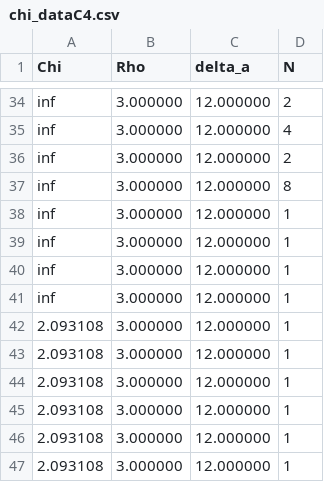
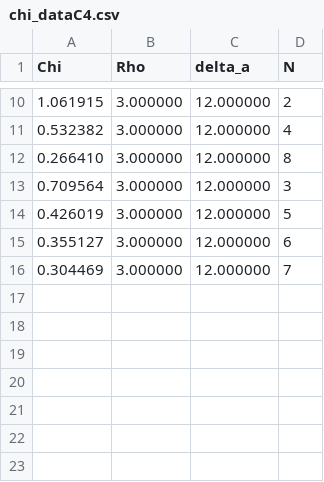
Before and after one commit to lspam6087-hash/PBS3, a CSV file: data/chi_dataC4.csv, drawn as a sheet; only a part is shown, gaps mark what is left out; removed rows and columns are numbered as before the commit, all else as after; the diff covers the shown part only; the diff names each change by its address in the sheet, - before the commit and + after, or states it on an @@ line.

```diff
--- a/data/chi_dataC4.csv
+++ b/data/chi_dataC4.csv
-A10 (Chi): inf
+A10 (Chi): 1.061915
-A11 (Chi): inf
+A11 (Chi): 0.532382
-row 36: inf | 3.000000 | 12.000000 | 2
-A12 (Chi): inf
+A12 (Chi): 0.266410
-A13 (Chi): inf
+A13 (Chi): 0.709564
-D13 (N): 1
+D13 (N): 3
-A14 (Chi): inf
+A14 (Chi): 0.426019
-D14 (N): 1
+D14 (N): 5
-A15 (Chi): inf
+A15 (Chi): 0.355127
-D15 (N): 1
+D15 (N): 6
-A16 (Chi): inf
+A16 (Chi): 0.304469
-D16 (N): 1
+D16 (N): 7
-row 42: 2.093108 | 3.000000 | 12.000000 | 1
-row 43: 2.093108 | 3.000000 | 12.000000 | 1
-row 44: 2.093108 | 3.000000 | 12.000000 | 1
-row 45: 2.093108 | 3.000000 | 12.000000 | 1
-row 46: 2.093108 | 3.000000 | 12.000000 | 1
-row 47: 2.093108 | 3.000000 | 12.000000 | 1
```
Also changed, not shown: 2 added rows, 26 removed rows and 9 edited cells elsewhere in this file, data/dens_histogramC2.csv, data/vel_histogramB3.csv, 18 other files.
